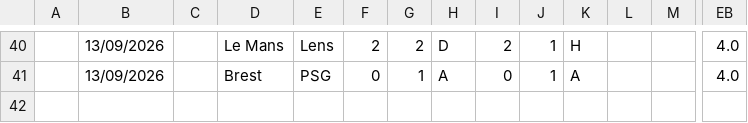
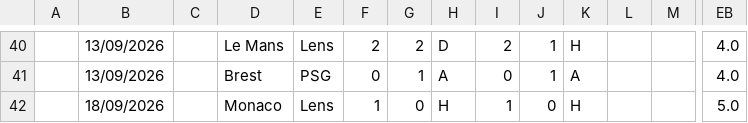
Before and after one commit to iFelice/SoccerMath2.0, a CSV file: SoccerMath/database/Ligue1_Live.csv, drawn as a sheet; only a part is shown, gaps mark what is left out; rows hold the shown columns only; the diff names each change by its address in the sheet, - before the commit and + after, or states it on an @@ line.

```diff
--- a/SoccerMath/database/Ligue1_Live.csv
+++ b/SoccerMath/database/Ligue1_Live.csv
+row 42:  | 18/09/2026 |  | Monaco | Lens | 1 | 0 | H | 1 | 0 | H |  |  | 5.0
```
Also changed, not shown: SoccerMath/database/Bundesliga_Live.csv, SoccerMath/database/LaLiga_Live.csv, 2 other files.
